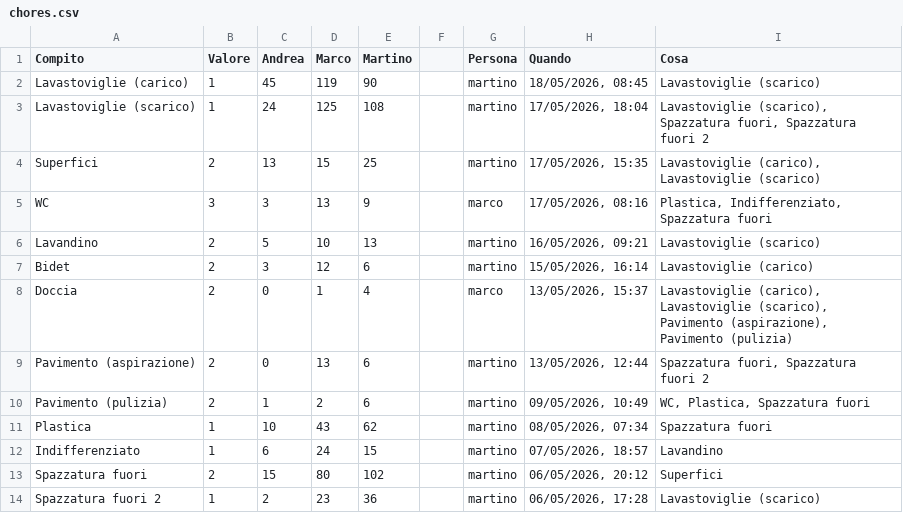
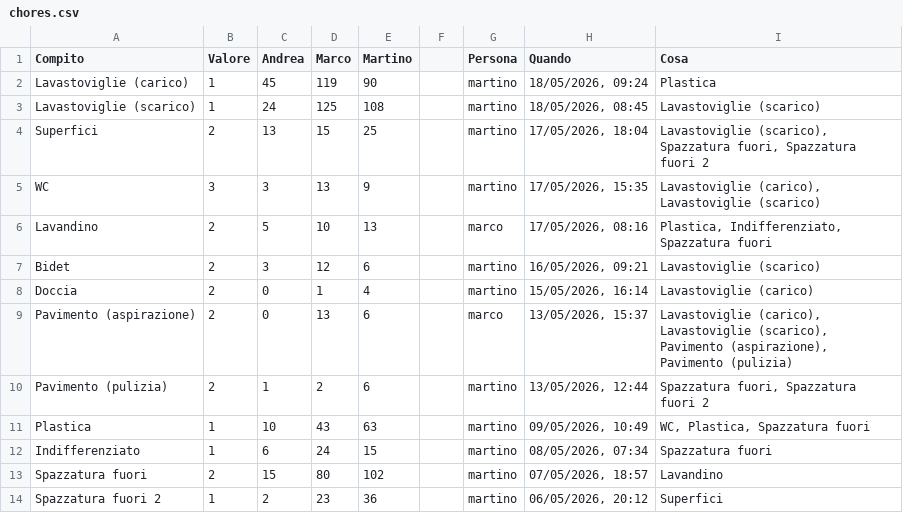
Before and after one commit to BertrandPouget/litpii, a CSV file: data/chores.csv, drawn as a sheet; only a part is shown; the diff covers the shown part only.

Commit message:
Update chores for martino

```diff
--- a/data/chores.csv
+++ b/data/chores.csv
@@ -1,14 +1,14 @@
 Compito,Valore,Andrea,Marco,Martino,,Persona,Quando,Cosa
-Lavastoviglie (carico),1,45,119,90,,martino,"18/05/2026, 08:45",Lavastoviglie (scarico)
-Lavastoviglie (scarico),1,24,125,108,,martino,"17/05/2026, 18:04","Lavastoviglie (scarico), Spazzatura fuori, Spazzatura fuori 2"
-Superfici,2,13,15,25,,martino,"17/05/2026, 15:35","Lavastoviglie (carico), Lavastoviglie (scarico)"
-WC,3,3,13,9,,marco,"17/05/2026, 08:16","Plastica, Indifferenziato, Spazzatura fuori"
-Lavandino,2,5,10,13,,martino,"16/05/2026, 09:21",Lavastoviglie (scarico)
-Bidet,2,3,12,6,,martino,"15/05/2026, 16:14",Lavastoviglie (carico)
-Doccia,2,0,1,4,,marco,"13/05/2026, 15:37","Lavastoviglie (carico), Lavastoviglie (scarico), Pavimento (aspirazione), Pavimento (pulizia)"
-Pavimento (aspirazione),2,0,13,6,,martino,"13/05/2026, 12:44","Spazzatura fuori, Spazzatura fuori 2"
-Pavimento (pulizia),2,1,2,6,,martino,"09/05/2026, 10:49","WC, Plastica, Spazzatura fuori"
-Plastica,1,10,43,62,,martino,"08/05/2026, 07:34",Spazzatura fuori
-Indifferenziato,1,6,24,15,,martino,"07/05/2026, 18:57",Lavandino
-Spazzatura fuori,2,15,80,102,,martino,"06/05/2026, 20:12",Superfici
-Spazzatura fuori 2,1,2,23,36,,martino,"06/05/2026, 17:28",Lavastoviglie (scarico)
+Lavastoviglie (carico),1,45,119,90,,martino,"18/05/2026, 09:24",Plastica
+Lavastoviglie (scarico),1,24,125,108,,martino,"18/05/2026, 08:45",Lavastoviglie (scarico)
+Superfici,2,13,15,25,,martino,"17/05/2026, 18:04","Lavastoviglie (scarico), Spazzatura fuori, Spazzatura fuori 2"
+WC,3,3,13,9,,martino,"17/05/2026, 15:35","Lavastoviglie (carico), Lavastoviglie (scarico)"
+Lavandino,2,5,10,13,,marco,"17/05/2026, 08:16","Plastica, Indifferenziato, Spazzatura fuori"
+Bidet,2,3,12,6,,martino,"16/05/2026, 09:21",Lavastoviglie (scarico)
+Doccia,2,0,1,4,,martino,"15/05/2026, 16:14",Lavastoviglie (carico)
+Pavimento (aspirazione),2,0,13,6,,marco,"13/05/2026, 15:37","Lavastoviglie (carico), Lavastoviglie (scarico), Pavimento (aspirazione), Pavimento (pulizia)"
+Pavimento (pulizia),2,1,2,6,,martino,"13/05/2026, 12:44","Spazzatura fuori, Spazzatura fuori 2"
+Plastica,1,10,43,63,,martino,"09/05/2026, 10:49","WC, Plastica, Spazzatura fuori"
+Indifferenziato,1,6,24,15,,martino,"08/05/2026, 07:34",Spazzatura fuori
+Spazzatura fuori,2,15,80,102,,martino,"07/05/2026, 18:57",Lavandino
+Spazzatura fuori 2,1,2,23,36,,martino,"06/05/2026, 20:12",Superfici
```
Also changed, not shown: 1 added row and 5 edited cells elsewhere in this file.
